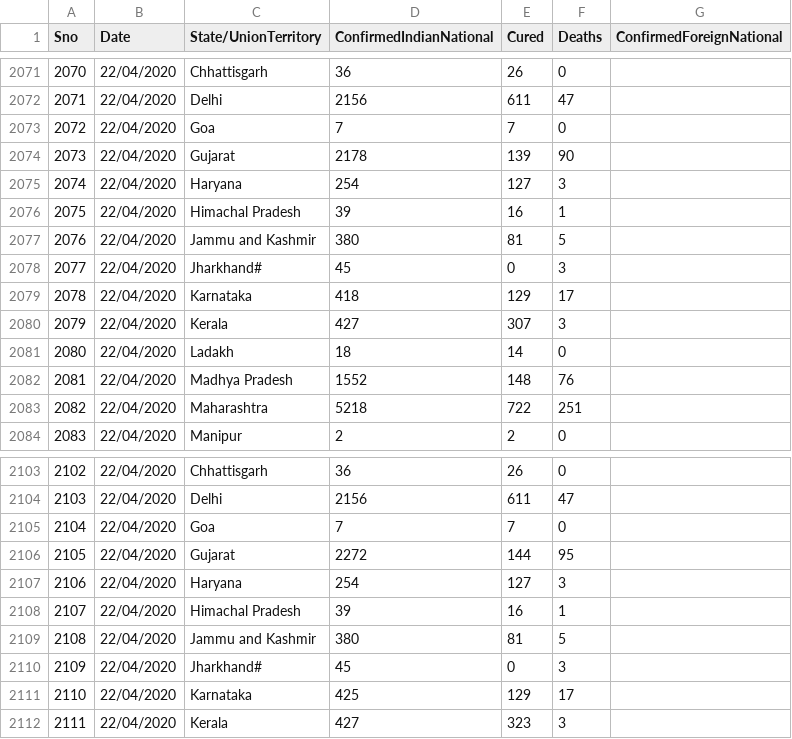
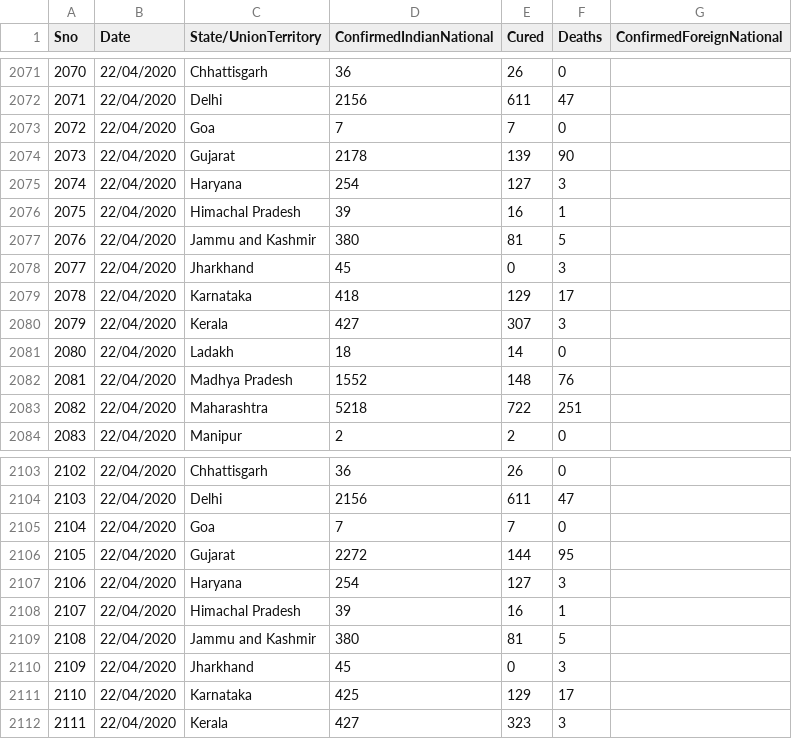
Before and after one commit to rahulnyk/covid19_india_data, a CSV file: covid_19_india.csv, drawn as a sheet; only a part is shown, gaps mark what is left out; the diff covers the shown part only.

```diff
--- a/covid_19_india.csv
+++ b/covid_19_india.csv
@@ -2077,3 +2077,3 @@
 2076,22/04/2020,Jammu and Kashmir,380,81,5,
-2077,22/04/2020,Jharkhand#,45,0,3,
+2077,22/04/2020,Jharkhand,45,0,3,
 2078,22/04/2020,Karnataka,418,129,17,
@@ -2109,3 +2109,3 @@
 2108,22/04/2020,Jammu and Kashmir,380,81,5,
-2109,22/04/2020,Jharkhand#,45,0,3,
+2109,22/04/2020,Jharkhand,45,0,3,
 2110,22/04/2020,Karnataka,425,129,17,
```
Also changed, not shown: 11 edited cells elsewhere in this file.
